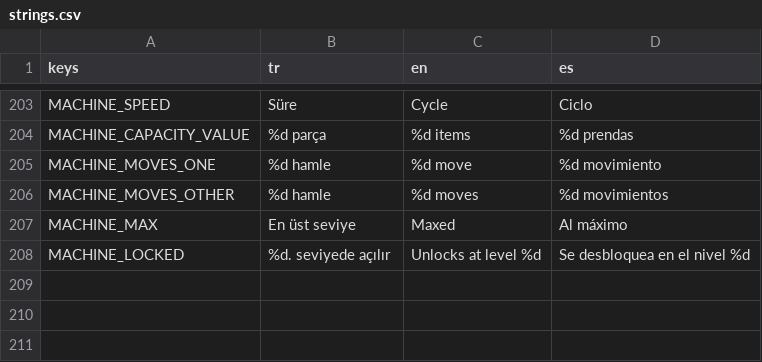
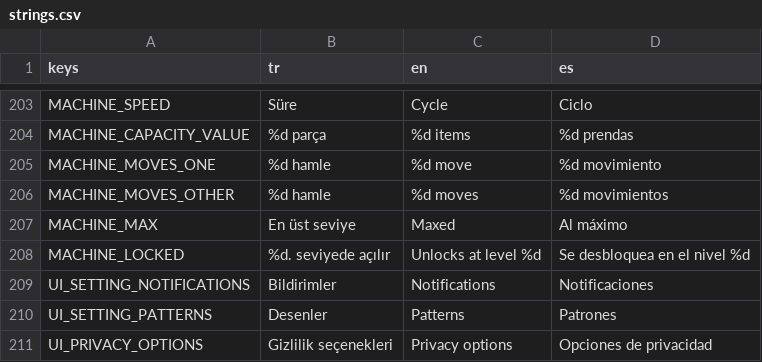
Before and after one commit to alperAygor/godot-games, a CSV file: CamasirIpi/data/i18n/strings.csv, drawn as a sheet; only a part is shown, gaps mark what is left out.

```diff
--- a/CamasirIpi/data/i18n/strings.csv
+++ b/CamasirIpi/data/i18n/strings.csv
@@ -208 +208,4 @@ MACHINE_MAX,En üst seviye,Maxed,Al máximo
 MACHINE_LOCKED,%d. seviyede açılır,Unlocks at level %d,Se desbloquea en el nivel %d
+UI_SETTING_NOTIFICATIONS,Bildirimler,Notifications,Notificaciones
+UI_SETTING_PATTERNS,Desenler,Patterns,Patrones
+UI_PRIVACY_OPTIONS,Gizlilik seçenekleri,Privacy options,Opciones de privacidad
```
Also changed, not shown: 45 other files.
